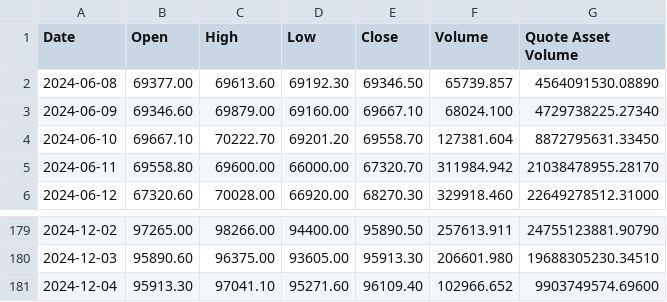
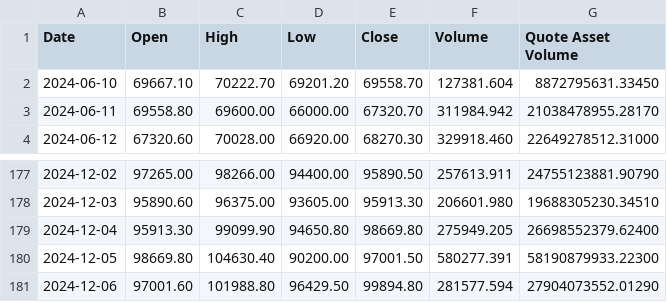
Before and after one commit to MuhammadTaimoorAnwar511/MLOPS_PROJECT, a CSV file: Backend/Data/bitcoin_prices.csv, drawn as a sheet; only a part is shown, gaps mark what is left out.

Commit message:
Add backend directory and updated files to the main repository

```diff
--- a/Backend/Data/bitcoin_prices.csv
+++ b/Backend/Data/bitcoin_prices.csv
@@ -1,4 +1,2 @@
 Date,Open,High,Low,Close,Volume,Quote Asset Volume
-2024-06-08,69377.00,69613.60,69192.30,69346.50,65739.857,4564091530.08890
-2024-06-09,69346.60,69879.00,69160.00,69667.10,68024.100,4729738225.27340
 2024-06-10,69667.10,70222.70,69201.20,69558.70,127381.604,8872795631.33450
@@ -180,2 +178,4 @@ Date,Open,High,Low,Close,Volume,Quote Asset Volume
 2024-12-03,95890.60,96375.00,93605.00,95913.30,206601.980,19688305230.34510
-2024-12-04,95913.30,97041.10,95271.60,96109.40,102966.652,9903749574.69600
+2024-12-04,95913.30,99099.90,94650.80,98669.80,275949.205,26698552379.62400
+2024-12-05,98669.80,104630.40,90200.00,97001.50,580277.391,58190879933.22300
+2024-12-06,97001.60,101988.80,96429.50,99894.80,281577.594,27904073552.01290
```
Also changed, not shown: Backend/Data/bitcoin_prices_cleaned.csv, 17 other files.
